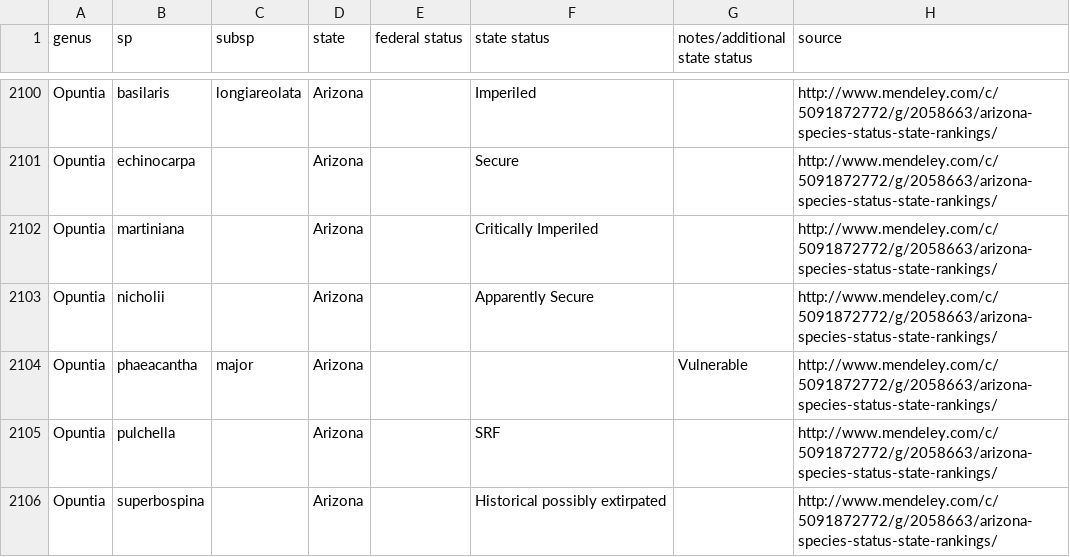
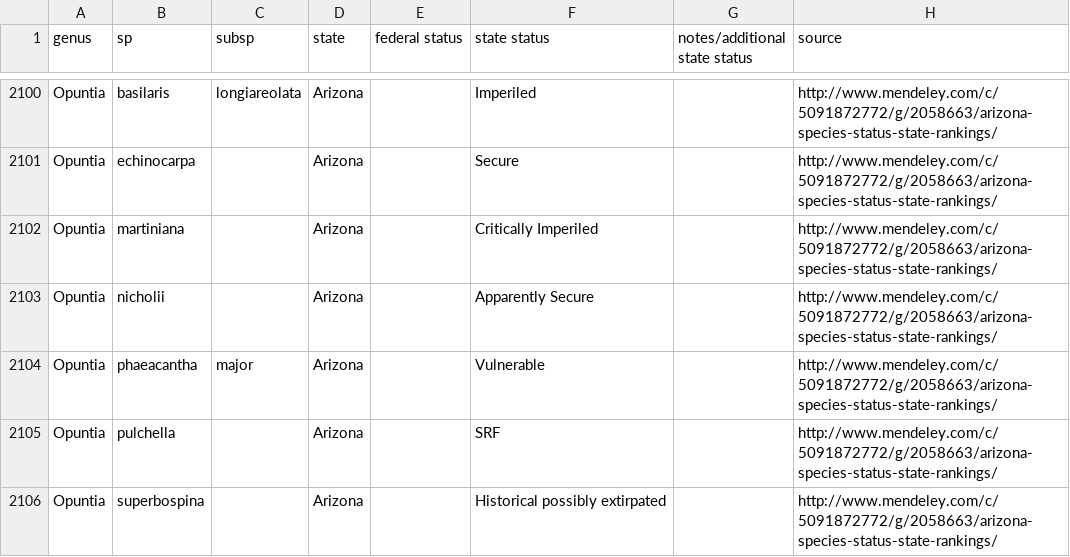
Before and after one commit to fluby/neonetods, a CSV file: data/status.csv, drawn as a sheet; only a part is shown, gaps mark what is left out.

Commit message:
Moving status to proper column for Opuntia phaeacantha major in AZ

```diff
--- a/data/status.csv
+++ b/data/status.csv
@@ -2103,3 +2103,3 @@ Opuntia,martiniana,,Arizona,,Critically Imperiled,,http://www.mendeley.com/c/509
 Opuntia,nicholii,,Arizona,,Apparently Secure,,http://www.mendeley.com/c/5091872772/g/2058663/arizona-species-status-state-rankings/
-Opuntia,phaeacantha,major,Arizona,,,Vulnerable,http://www.mendeley.com/c/5091872772/g/2058663/arizona-species-status-state-rankings/
+Opuntia,phaeacantha,major,Arizona,,Vulnerable,,http://www.mendeley.com/c/5091872772/g/2058663/arizona-species-status-state-rankings/
 Opuntia,pulchella,,Arizona,,SRF,,http://www.mendeley.com/c/5091872772/g/2058663/arizona-species-status-state-rankings/
```
